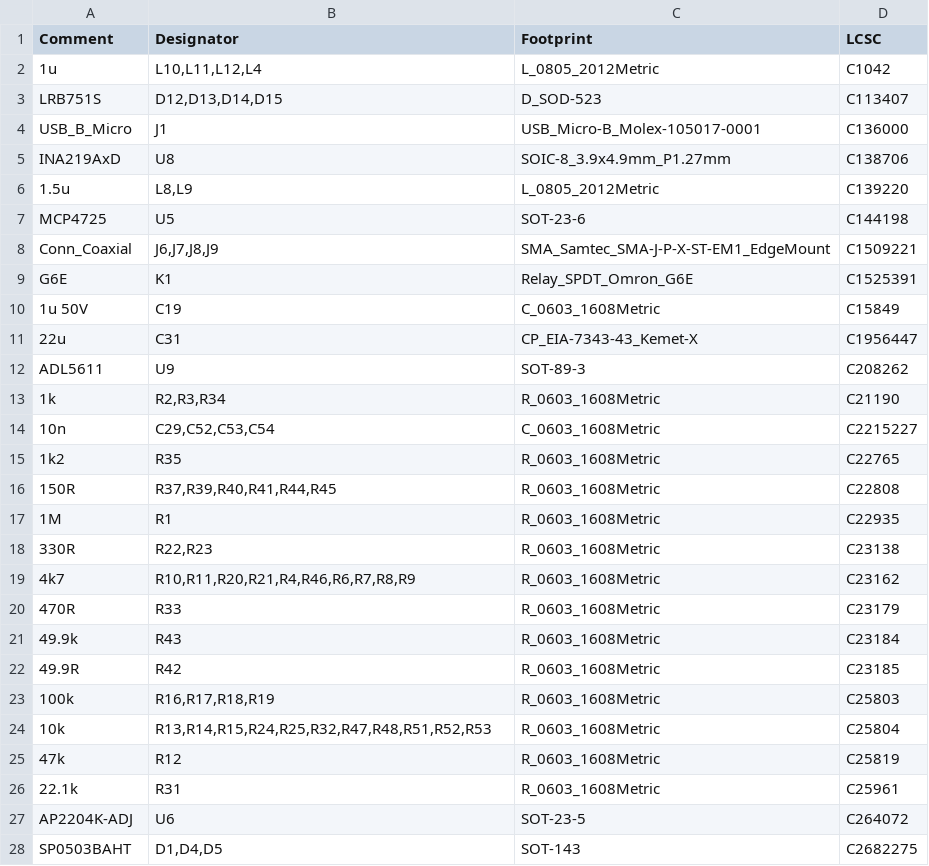
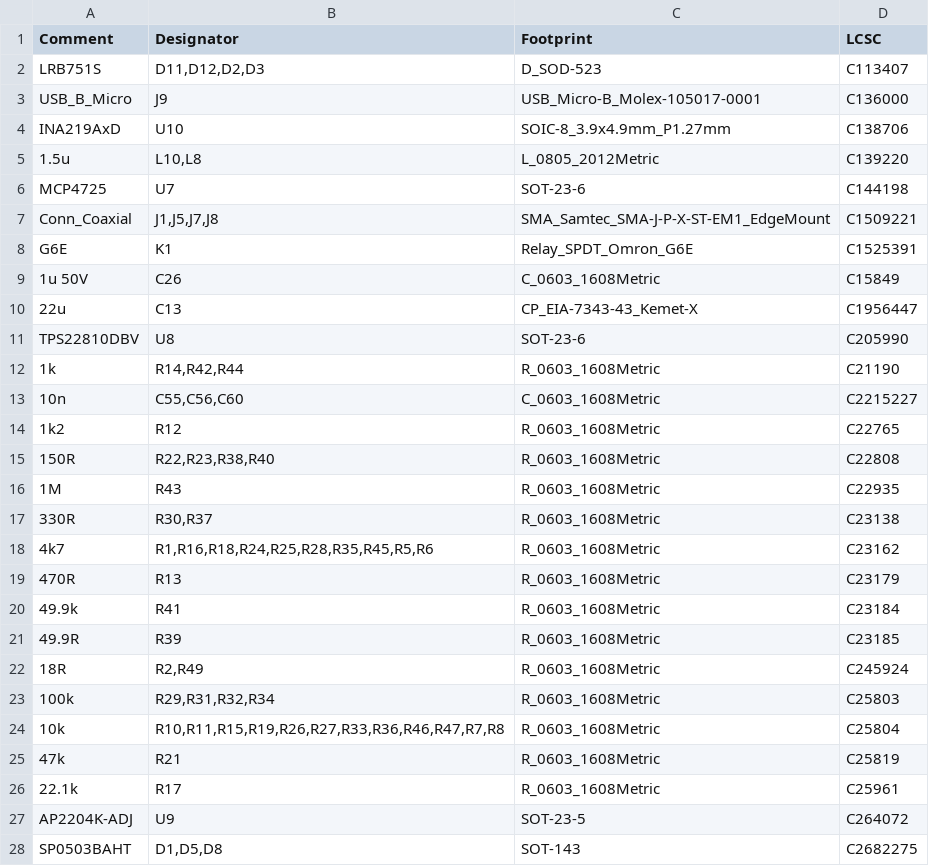
Before and after one commit to M0LTE/pi-transceiver, a CSV file: electronics/PA_Board_V2/jlcpcb/production_files/BOM-Pi_TX_35W_PA_V2.csv, drawn as a sheet; only a part is shown; the diff covers the shown part only.

```diff
--- a/electronics/PA_Board_V2/jlcpcb/production_files/BOM-Pi_TX_35W_PA_V2.csv
+++ b/electronics/PA_Board_V2/jlcpcb/production_files/BOM-Pi_TX_35W_PA_V2.csv
@@ -1,28 +1,28 @@
 Comment,Designator,Footprint,LCSC
-1u,"L10,L11,L12,L4",L_0805_2012Metric,C1042
-LRB751S,"D12,D13,D14,D15",D_SOD-523,C113407
-USB_B_Micro,J1,USB_Micro-B_Molex-105017-0001,C136000
-INA219AxD,U8,SOIC-8_3.9x4.9mm_P1.27mm,C138706
-1.5u,"L8,L9",L_0805_2012Metric,C139220
-MCP4725,U5,SOT-23-6,C144198
-Conn_Coaxial,"J6,J7,J8,J9",SMA_Samtec_SMA-J-P-X-ST-EM1_EdgeMount,C1509221
+LRB751S,"D11,D12,D2,D3",D_SOD-523,C113407
+USB_B_Micro,J9,USB_Micro-B_Molex-105017-0001,C136000
+INA219AxD,U10,SOIC-8_3.9x4.9mm_P1.27mm,C138706
+1.5u,"L10,L8",L_0805_2012Metric,C139220
+MCP4725,U7,SOT-23-6,C144198
+Conn_Coaxial,"J1,J5,J7,J8",SMA_Samtec_SMA-J-P-X-ST-EM1_EdgeMount,C1509221
 G6E,K1,Relay_SPDT_Omron_G6E,C1525391
-1u 50V,C19,C_0603_1608Metric,C15849
-22u,C31,CP_EIA-7343-43_Kemet-X,C1956447
-ADL5611,U9,SOT-89-3,C208262
-1k,"R2,R3,R34",R_0603_1608Metric,C21190
-10n,"C29,C52,C53,C54",C_0603_1608Metric,C2215227
-1k2,R35,R_0603_1608Metric,C22765
-150R,"R37,R39,R40,R41,R44,R45",R_0603_1608Metric,C22808
-1M,R1,R_0603_1608Metric,C22935
-330R,"R22,R23",R_0603_1608Metric,C23138
-4k7,"R10,R11,R20,R21,R4,R46,R6,R7,R8,R9",R_0603_1608Metric,C23162
-470R,R33,R_0603_1608Metric,C23179
-49.9k,R43,R_0603_1608Metric,C23184
-49.9R,R42,R_0603_1608Metric,C23185
-100k,"R16,R17,R18,R19",R_0603_1608Metric,C25803
-10k,"R13,R14,R15,R24,R25,R32,R47,R48,R51,R52,R53",R_0603_1608Metric,C25804
-47k,R12,R_0603_1608Metric,C25819
-22.1k,R31,R_0603_1608Metric,C25961
-AP2204K-ADJ,U6,SOT-23-5,C264072
-SP0503BAHT,"D1,D4,D5",SOT-143,C2682275
+1u 50V,C26,C_0603_1608Metric,C15849
+22u,C13,CP_EIA-7343-43_Kemet-X,C1956447
+TPS22810DBV,U8,SOT-23-6,C205990
+1k,"R14,R42,R44",R_0603_1608Metric,C21190
+10n,"C55,C56,C60",C_0603_1608Metric,C2215227
+1k2,R12,R_0603_1608Metric,C22765
+150R,"R22,R23,R38,R40",R_0603_1608Metric,C22808
+1M,R43,R_0603_1608Metric,C22935
+330R,"R30,R37",R_0603_1608Metric,C23138
+4k7,"R1,R16,R18,R24,R25,R28,R35,R45,R5,R6",R_0603_1608Metric,C23162
+470R,R13,R_0603_1608Metric,C23179
+49.9k,R41,R_0603_1608Metric,C23184
+49.9R,R39,R_0603_1608Metric,C23185
+18R,"R2,R49",R_0603_1608Metric,C245924
+100k,"R29,R31,R32,R34",R_0603_1608Metric,C25803
+10k,"R10,R11,R15,R19,R26,R27,R33,R36,R46,R47,R7,R8",R_0603_1608Metric,C25804
+47k,R21,R_0603_1608Metric,C25819
+22.1k,R17,R_0603_1608Metric,C25961
+AP2204K-ADJ,U9,SOT-23-5,C264072
+SP0503BAHT,"D1,D5,D8",SOT-143,C2682275
```
Also changed, not shown: 3 added rows, 1 removed row and 26 edited cells elsewhere in this file, electronics/PA_Board_V2/jlcpcb/production_files/CPL-Pi_TX_35W_PA_V2.csv, 50 other files.
